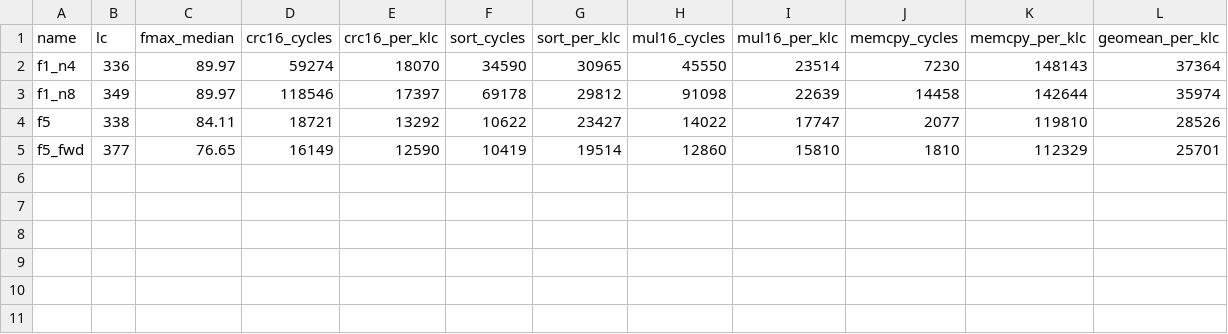
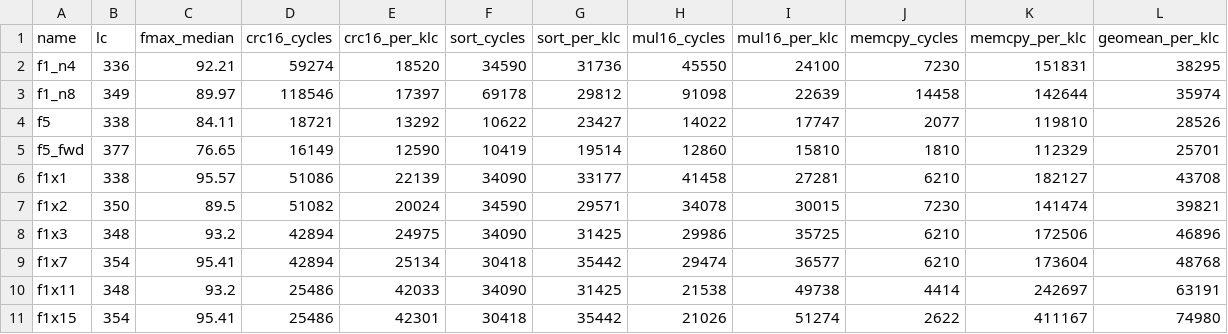
Before and after one commit to syaffers/sloputron-1, a CSV file: bench/score.csv, drawn as a sheet.

```diff
--- a/bench/score.csv
+++ b/bench/score.csv
@@ -1,3 +1,3 @@
 name,lc,fmax_median,crc16_cycles,crc16_per_klc,sort_cycles,sort_per_klc,mul16_cycles,mul16_per_klc,memcpy_cycles,memcpy_per_klc,geomean_per_klc
-f1_n4,336,89.97,59274,18070,34590,30965,45550,23514,7230,148143,37364
+f1_n4,336,92.21,59274,18520,34590,31736,45550,24100,7230,151831,38295
 f1_n8,349,89.97,118546,17397,69178,29812,91098,22639,14458,142644,35974
@@ -5 +5,7 @@ f5,338,84.11,18721,13292,10622,23427,14022,17747,2077,119810,28526
 f5_fwd,377,76.65,16149,12590,10419,19514,12860,15810,1810,112329,25701
+f1x1,338,95.57,51086,22139,34090,33177,41458,27281,6210,182127,43708
+f1x2,350,89.5,51082,20024,34590,29571,34078,30015,7230,141474,39821
+f1x3,348,93.2,42894,24975,34090,31425,29986,35725,6210,172506,46896
+f1x7,354,95.41,42894,25134,30418,35442,29474,36577,6210,173604,48768
+f1x11,348,93.2,25486,42033,34090,31425,21538,49738,4414,242697,63191
+f1x15,354,95.41,25486,42301,30418,35442,21026,51274,2622,411167,74980
```
Also changed, not shown: bench/bench.csv, results.csv, 29 other files.
